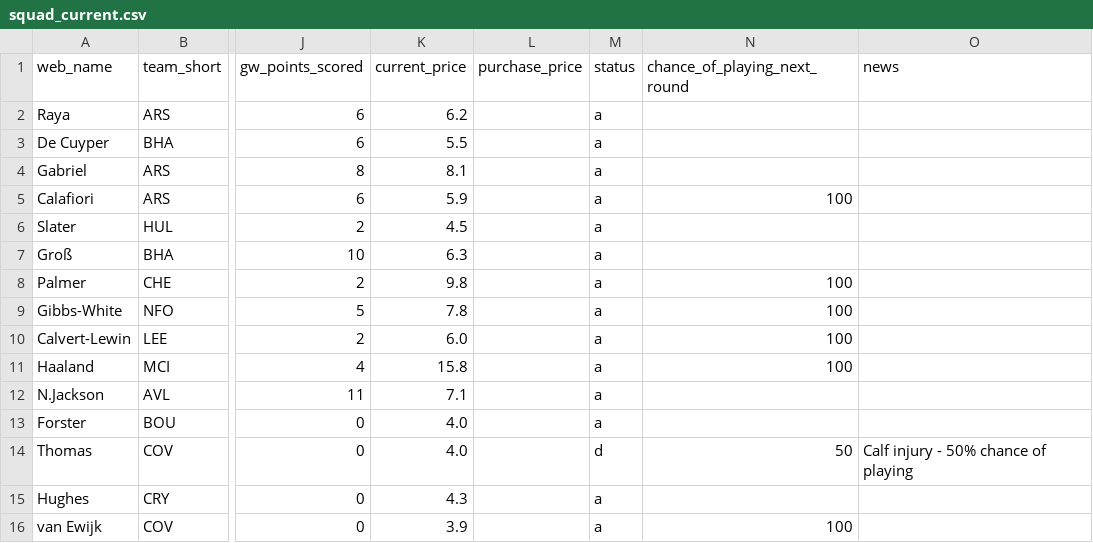
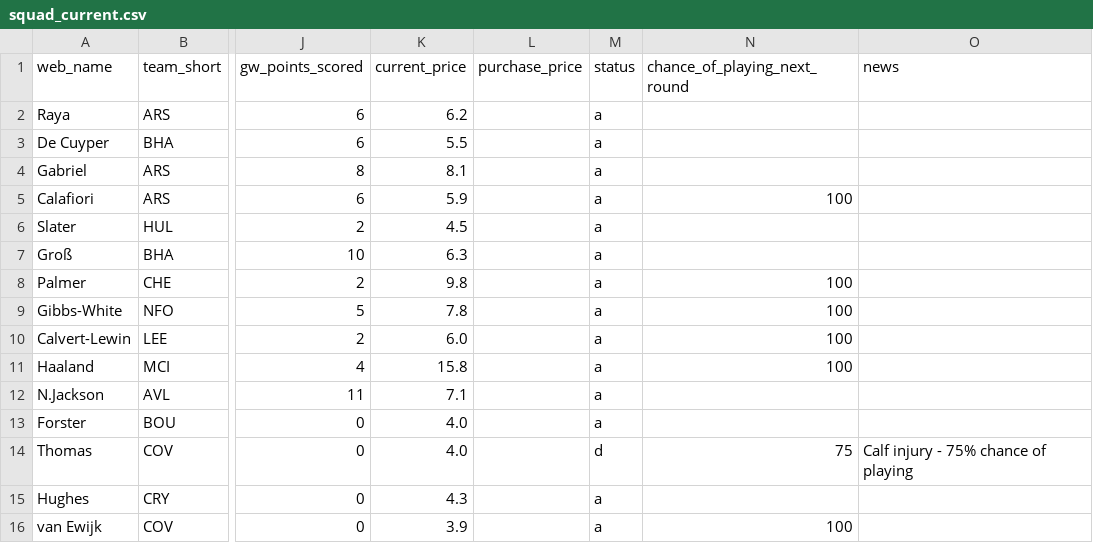
Before and after one commit to Quikksilva/FPLAIAssistant, a CSV file: fpl_data/squad_current.csv, drawn as a sheet; only a part is shown, gaps mark what is left out; the diff names each change by its address in the sheet, - before the commit and + after, or states it on an @@ line.

```diff
--- a/fpl_data/squad_current.csv
+++ b/fpl_data/squad_current.csv
-N14 (chance_of_playing_next_round): 50
+N14 (chance_of_playing_next_round): 75
-O14 (news): Calf injury - 50% chance of playing
+O14 (news): Calf injury - 75% chance of playing
```
Also changed, not shown: fpl_data/fixtures.csv, fpl_data/manager_summary.csv, 3 other files.
